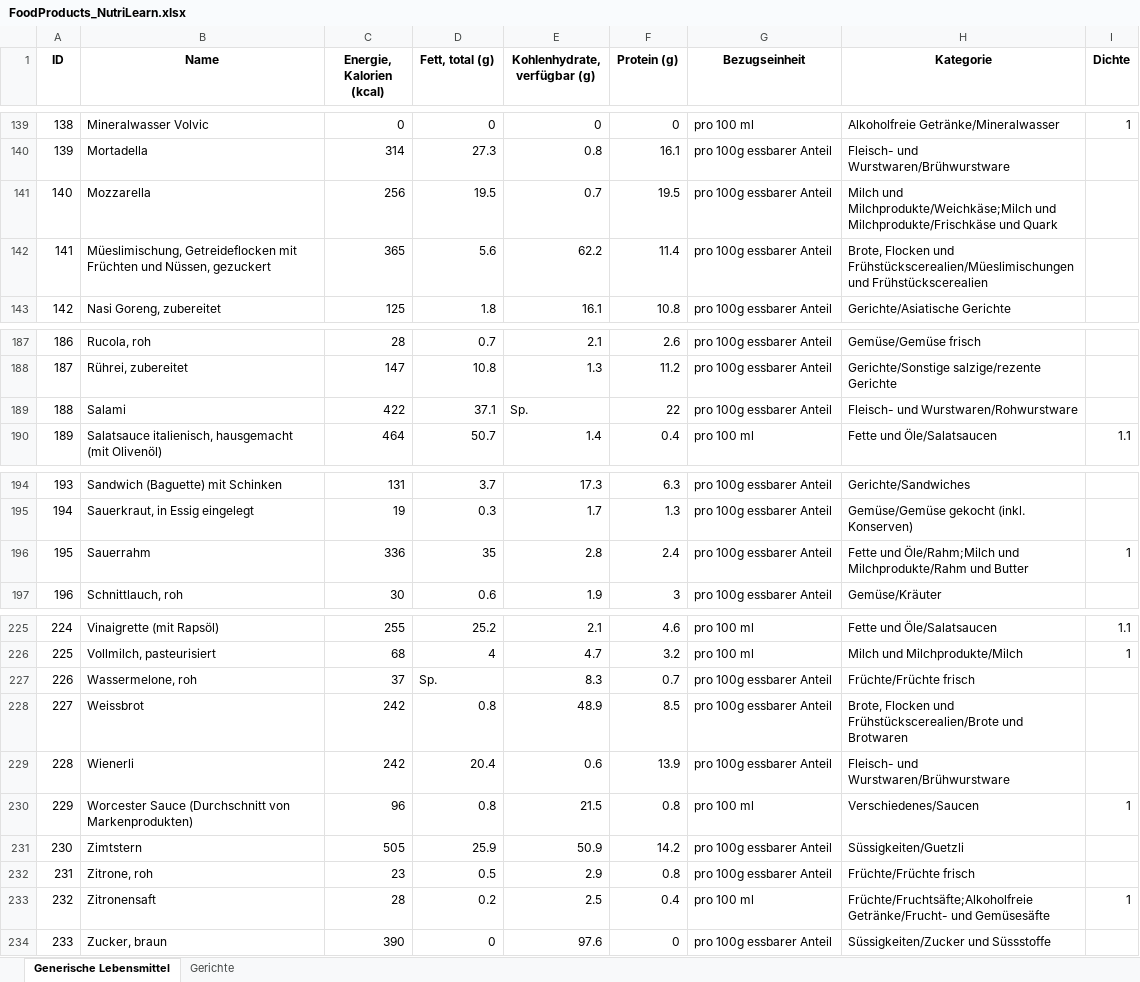
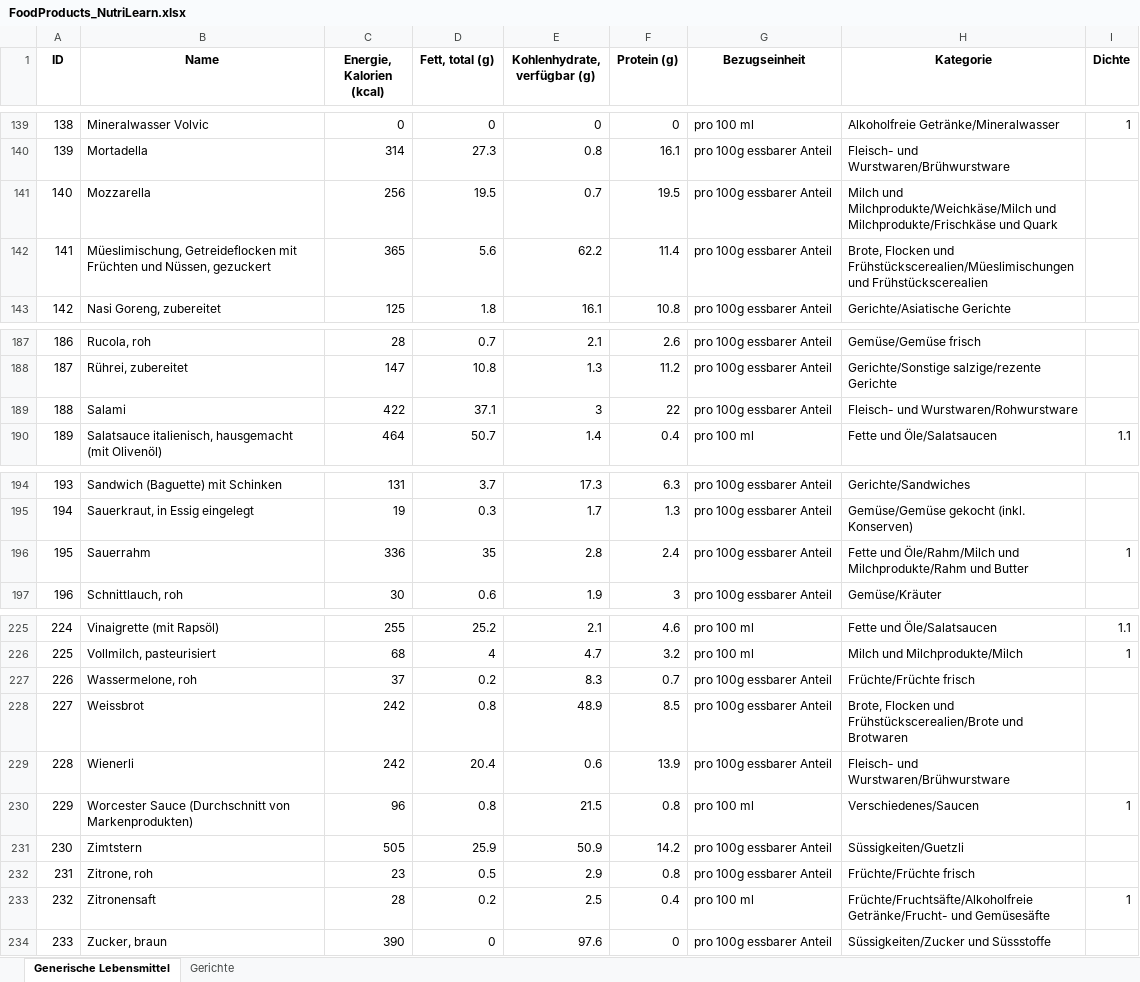
Before and after one commit to Dstecher/NutriLearnVR, an Excel workbook: NutriLearnVR/Assets/FoodProducts_NutriLearn.xlsx, sheet Generische Lebensmittel, drawn as a sheet; only a part is shown, gaps mark what is left out; values as stored, in another font and other column widths than the file's, no borders; the diff covers the shown part only; the diff names each change by its address in the sheet, - before the commit and + after, or states it on an @@ line.

```diff
--- a/NutriLearnVR/Assets/FoodProducts_NutriLearn.xlsx (sheet Generische Lebensmittel)
+++ b/NutriLearnVR/Assets/FoodProducts_NutriLearn.xlsx (sheet Generische Lebensmittel)
-H141 (Kategorie): Milch und Milchprodukte/Weichkäse;Milch und Milchprodukte/Frischkäse…
+H141 (Kategorie): Milch und Milchprodukte/Weichkäse/Milch und Milchprodukte/Frischkäse…
-E189 (Kohlenhydrate, verfügbar (g)): Sp.
+E189 (Kohlenhydrate, verfügbar (g)): 3
-H196 (Kategorie): Fette und Öle/Rahm;Milch und Milchprodukte/Rahm…
+H196 (Kategorie): Fette und Öle/Rahm/Milch und Milchprodukte/Rahm…
-D227 (Fett, total (g)): Sp.
+D227 (Fett, total (g)): 0.2
-H233 (Kategorie): Früchte/Fruchtsäfte;Alkoholfreie Getränke/Frucht- und…
+H233 (Kategorie): Früchte/Fruchtsäfte/Alkoholfreie Getränke/Frucht- und…
```
Also changed, not shown: 16 edited cells elsewhere in this sheet, 1 other file.
